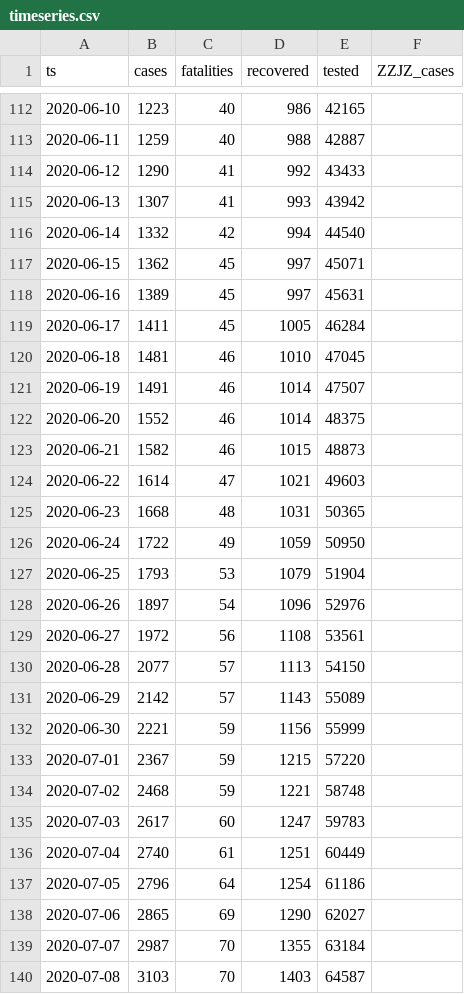
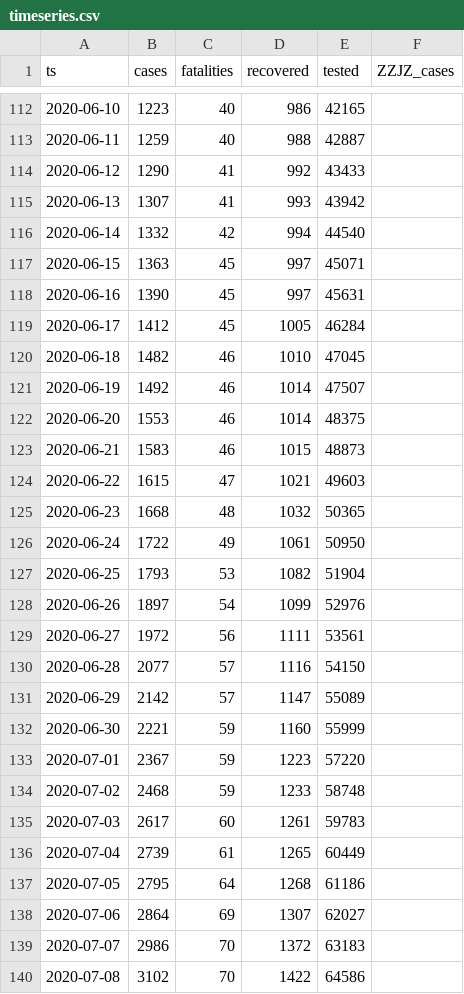
Before and after one commit to aleksandar-jovicic/COVID19-FBiH, a CSV file: timeseries.csv, drawn as a sheet; only a part is shown, gaps mark what is left out; the diff covers the shown part only.

Commit message:
Latest situation [2020-07-16]

```diff
--- a/timeseries.csv
+++ b/timeseries.csv
@@ -116,25 +116,25 @@ ts,cases,fatalities,recovered,tested,ZZJZ_cases
 2020-06-14,1332,42,994,44540,
-2020-06-15,1362,45,997,45071,
-2020-06-16,1389,45,997,45631,
-2020-06-17,1411,45,1005,46284,
-2020-06-18,1481,46,1010,47045,
-2020-06-19,1491,46,1014,47507,
-2020-06-20,1552,46,1014,48375,
-2020-06-21,1582,46,1015,48873,
-2020-06-22,1614,47,1021,49603,
-2020-06-23,1668,48,1031,50365,
-2020-06-24,1722,49,1059,50950,
-2020-06-25,1793,53,1079,51904,
-2020-06-26,1897,54,1096,52976,
-2020-06-27,1972,56,1108,53561,
-2020-06-28,2077,57,1113,54150,
-2020-06-29,2142,57,1143,55089,
-2020-06-30,2221,59,1156,55999,
-2020-07-01,2367,59,1215,57220,
-2020-07-02,2468,59,1221,58748,
-2020-07-03,2617,60,1247,59783,
-2020-07-04,2740,61,1251,60449,
-2020-07-05,2796,64,1254,61186,
-2020-07-06,2865,69,1290,62027,
-2020-07-07,2987,70,1355,63184,
-2020-07-08,3103,70,1403,64587,
+2020-06-15,1363,45,997,45071,
+2020-06-16,1390,45,997,45631,
+2020-06-17,1412,45,1005,46284,
+2020-06-18,1482,46,1010,47045,
+2020-06-19,1492,46,1014,47507,
+2020-06-20,1553,46,1014,48375,
+2020-06-21,1583,46,1015,48873,
+2020-06-22,1615,47,1021,49603,
+2020-06-23,1668,48,1032,50365,
+2020-06-24,1722,49,1061,50950,
+2020-06-25,1793,53,1082,51904,
+2020-06-26,1897,54,1099,52976,
+2020-06-27,1972,56,1111,53561,
+2020-06-28,2077,57,1116,54150,
+2020-06-29,2142,57,1147,55089,
+2020-06-30,2221,59,1160,55999,
+2020-07-01,2367,59,1223,57220,
+2020-07-02,2468,59,1233,58748,
+2020-07-03,2617,60,1261,59783,
+2020-07-04,2739,61,1265,60449,
+2020-07-05,2795,64,1268,61186,
+2020-07-06,2864,69,1307,62027,
+2020-07-07,2986,70,1372,63183,
+2020-07-08,3102,70,1422,64586,
```
Also changed, not shown: 1 added row and 20 edited cells elsewhere in this file.
